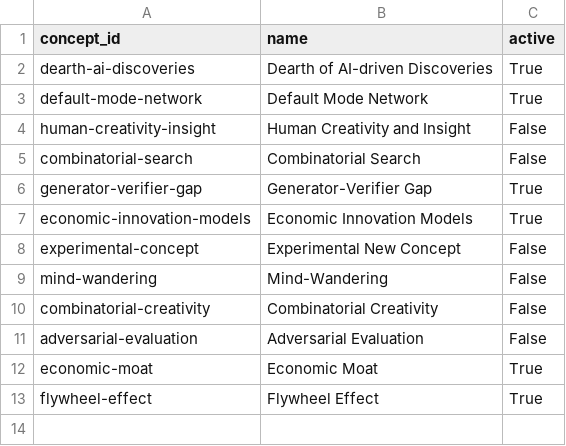
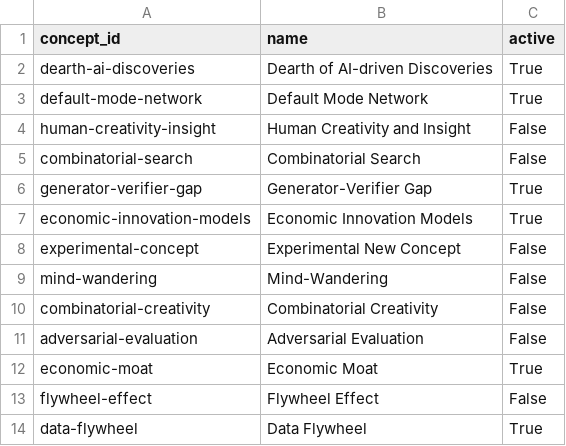
Before and after one commit to zby/DayDreamingDayDreaming, a CSV file: data/1_raw/concepts/concepts_metadata.csv, drawn as a sheet.

Commit message:
data flywheel concept

```diff
--- a/data/1_raw/concepts/concepts_metadata.csv
+++ b/data/1_raw/concepts/concepts_metadata.csv
@@ -12,2 +12,3 @@ adversarial-evaluation,Adversarial Evaluation,False
 economic-moat,Economic Moat,True
-flywheel-effect,Flywheel Effect,True
+flywheel-effect,Flywheel Effect,False
+data-flywheel,Data Flywheel,True
```
Also changed, not shown: 2 other files.
